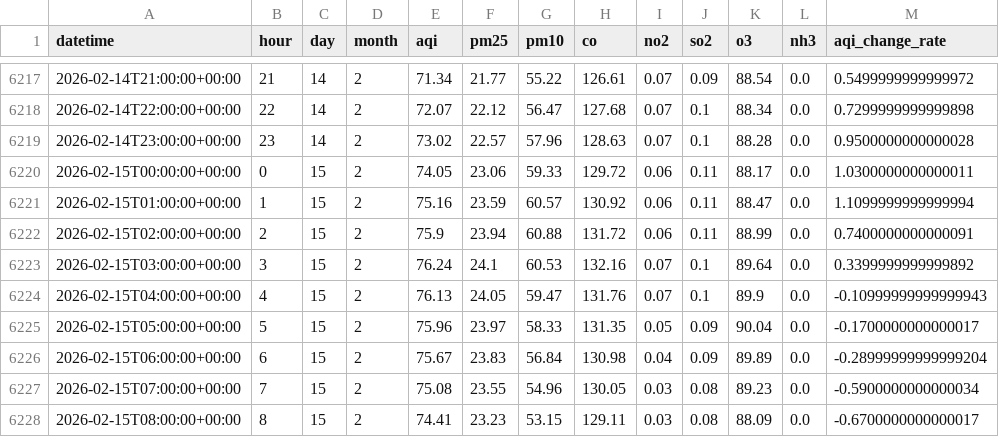
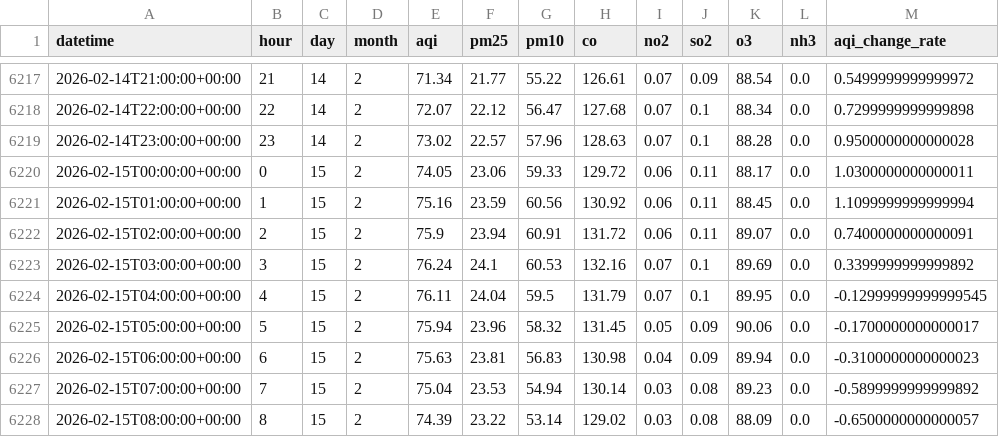
Before and after one commit to QuntaraMuhammadAshraf23/AQIPrediction, a CSV file: data/aqi_features.csv, drawn as a sheet; only a part is shown, gaps mark what is left out; the diff covers the shown part only.

```diff
--- a/data/aqi_features.csv
+++ b/data/aqi_features.csv
@@ -6220,9 +6220,9 @@ datetime,hour,day,month,aqi,pm25,pm10,co,no2,so2,o3,nh3,aqi_change_rate
 2026-02-15T00:00:00+00:00,0,15,2,74.05,23.06,59.33,129.72,0.06,0.11,88.17,0.0,1.0300000000000011
-2026-02-15T01:00:00+00:00,1,15,2,75.16,23.59,60.57,130.92,0.06,0.11,88.47,0.0,1.1099999999999994
-2026-02-15T02:00:00+00:00,2,15,2,75.9,23.94,60.88,131.72,0.06,0.11,88.99,0.0,0.7400000000000091
-2026-02-15T03:00:00+00:00,3,15,2,76.24,24.1,60.53,132.16,0.07,0.1,89.64,0.0,0.3399999999999892
-2026-02-15T04:00:00+00:00,4,15,2,76.13,24.05,59.47,131.76,0.07,0.1,89.9,0.0,-0.10999999999999943
-2026-02-15T05:00:00+00:00,5,15,2,75.96,23.97,58.33,131.35,0.05,0.09,90.04,0.0,-0.1700000000000017
-2026-02-15T06:00:00+00:00,6,15,2,75.67,23.83,56.84,130.98,0.04,0.09,89.89,0.0,-0.28999999999999204
-2026-02-15T07:00:00+00:00,7,15,2,75.08,23.55,54.96,130.05,0.03,0.08,89.23,0.0,-0.5900000000000034
-2026-02-15T08:00:00+00:00,8,15,2,74.41,23.23,53.15,129.11,0.03,0.08,88.09,0.0,-0.6700000000000017
+2026-02-15T01:00:00+00:00,1,15,2,75.16,23.59,60.56,130.92,0.06,0.11,88.45,0.0,1.1099999999999994
+2026-02-15T02:00:00+00:00,2,15,2,75.9,23.94,60.91,131.72,0.06,0.11,89.07,0.0,0.7400000000000091
+2026-02-15T03:00:00+00:00,3,15,2,76.24,24.1,60.53,132.16,0.07,0.1,89.69,0.0,0.3399999999999892
+2026-02-15T04:00:00+00:00,4,15,2,76.11,24.04,59.5,131.79,0.07,0.1,89.95,0.0,-0.12999999999999545
+2026-02-15T05:00:00+00:00,5,15,2,75.94,23.96,58.32,131.45,0.05,0.09,90.06,0.0,-0.1700000000000017
+2026-02-15T06:00:00+00:00,6,15,2,75.63,23.81,56.83,130.98,0.04,0.09,89.94,0.0,-0.3100000000000023
+2026-02-15T07:00:00+00:00,7,15,2,75.04,23.53,54.94,130.14,0.03,0.08,89.23,0.0,-0.5899999999999892
+2026-02-15T08:00:00+00:00,8,15,2,74.39,23.22,53.14,129.02,0.03,0.08,88.09,0.0,-0.6500000000000057
```
Also changed, not shown: 1 added row and 149 edited cells elsewhere in this file, predictions/aqi_predictions_3days.csv.
